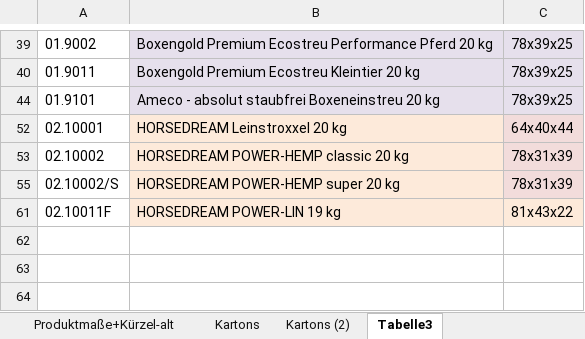
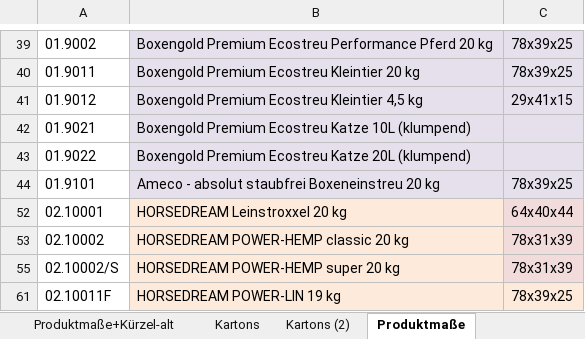
Before and after one commit to MIliova/BrainDeckPSQL, an Excel workbook: web-app/src/main/resources/static/amazon/Produktkuerzel Aktuell.xlsx, sheet Produktmaße, drawn as a sheet; only a part is shown, gaps mark what is left out; values as stored, in another font and other column widths than the file's, no borders; the diff names each change by its address in the sheet, - before the commit and + after, or states it on an @@ line.

```diff
--- a/web-app/src/main/resources/static/amazon/Produktkuerzel Aktuell.xlsx (sheet Produktmaße)
+++ b/web-app/src/main/resources/static/amazon/Produktkuerzel Aktuell.xlsx (sheet Produktmaße)
-sheet tab: Tabelle3
+sheet tab: Produktmaße
+row 41: 01.9012 | Boxengold Premium Ecostreu Kleintier 4,5 kg | 29x41x15
@@ row 42 unhidden: 01.9021 | Boxengold Premium Ecostreu Katze 10L (klumpend) @@
@@ row 43 unhidden: 01.9022 | Boxengold Premium Ecostreu Katze 20L (klumpend) @@
-C61: 81x43x22
+C61: 78x39x25
```
Also changed, not shown: sheet Produktmaße+Kürzel, other sheet tabs, hidden cells, 14 other files.
